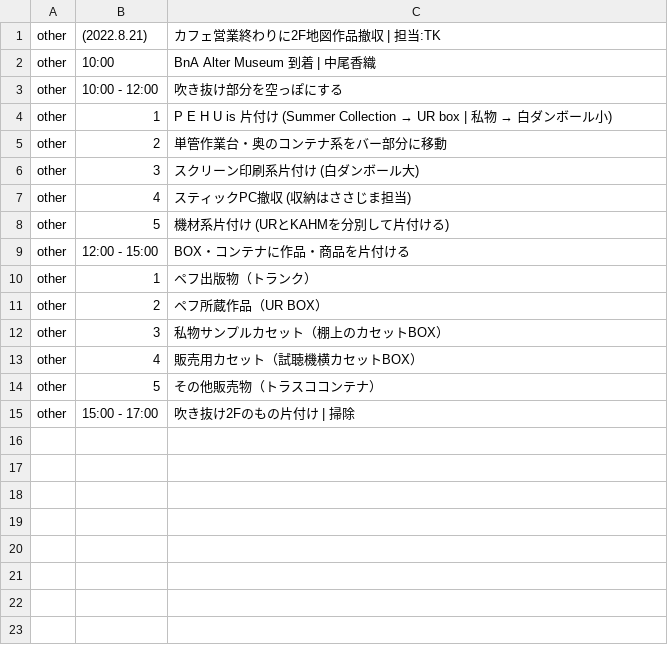
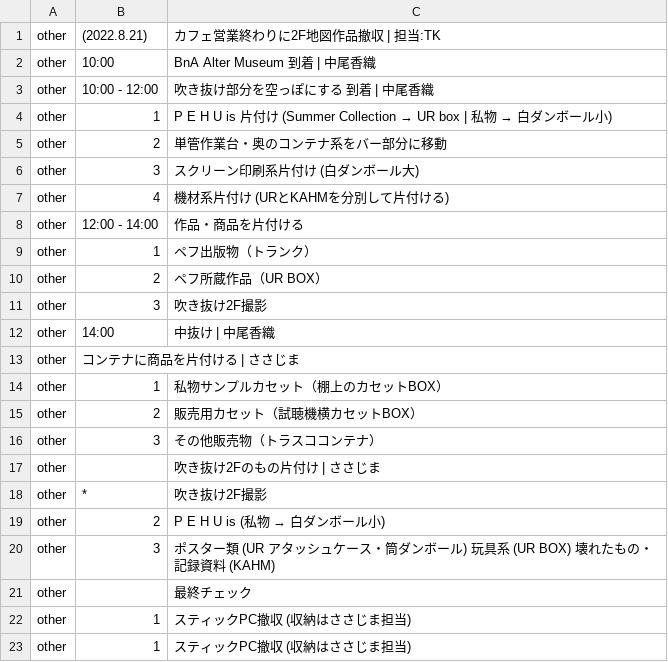
Before and after one commit to the-things-i-we-own/-, a CSV file: 3d/0822/list.csv, drawn as a sheet.

Commit message:
Update list.csv

```diff
--- a/3d/0822/list.csv
+++ b/3d/0822/list.csv
@@ -2,3 +2,3 @@ other,(2022.8.21),カフェ営業終わりに2F地図作品撤収 | 担当:TK,
 other,10:00,BnA Alter Museum 到着 | 中尾香織,
-other,10:00 - 12:00,吹き抜け部分を空っぽにする,
+other,10:00 - 12:00,吹き抜け部分を空っぽにする 到着 | 中尾香織,
 other,1,P E H U is 片付け (Summer Collection → UR box | 私物 → 白ダンボール小),
@@ -6,10 +6,18 @@ other,2,単管作業台・奥のコンテナ系をバー部分に移動,
 other,3,スクリーン印刷系片付け (白ダンボール大),
-other,4,スティックPC撤収 (収納はささじま担当),
-other,5,機材系片付け (URとKAHMを分別して片付ける),
-other,12:00 - 15:00,BOX・コンテナに作品・商品を片付ける,
+other,4,機材系片付け (URとKAHMを分別して片付ける),
+other,12:00 - 14:00,作品・商品を片付ける,
 other,1,ペフ出版物（トランク）,
 other,2,ペフ所蔵作品（UR BOX）,
-other,3,私物サンプルカセット（棚上のカセットBOX）,
-other,4,販売用カセット（試聴機横カセットBOX）,
-other,5,その他販売物（トラスココンテナ）,
-other,15:00 - 17:00,吹き抜け2Fのもの片付け | 掃除,
+other,3,吹き抜け2F撮影,
+other,14:00,中抜け | 中尾香織,
+other,コンテナに商品を片付ける | ささじま,
+other,1,私物サンプルカセット（棚上のカセットBOX）,
+other,2,販売用カセット（試聴機横カセットBOX）,
+other,3,その他販売物（トラスココンテナ）,
+other,,吹き抜け2Fのもの片付け | ささじま,
+other,*,吹き抜け2F撮影,
+other,2,P E H U is (私物 → 白ダンボール小),
+other,3,ポスター類 (UR アタッシュケース・筒ダンボール) 玩具系 (UR BOX) 壊れたもの・記録資料 (KAHM),
+other,,最終チェック,
+other,1,スティックPC撤収 (収納はささじま担当),
+other,1,スティックPC撤収 (収納はささじま担当),
```
